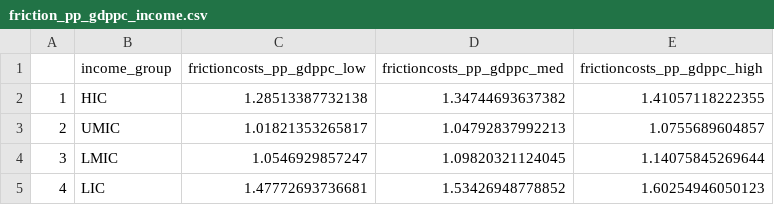
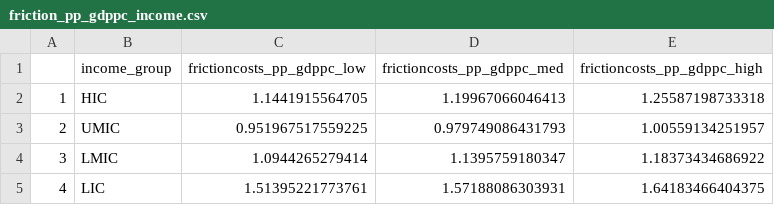
Before and after one commit to OJWatson/roiv, a CSV file: analysis/tables/friction_pp_gdppc_income.csv, drawn as a sheet.

```diff
--- a/analysis/tables/friction_pp_gdppc_income.csv
+++ b/analysis/tables/friction_pp_gdppc_income.csv
@@ -1,5 +1,5 @@
 "","income_group","frictioncosts_pp_gdppc_low","frictioncosts_pp_gdppc_med","frictioncosts_pp_gdppc_high"
-"1","HIC",1.28513387732138,1.34744693637382,1.41057118222355
-"2","UMIC",1.01821353265817,1.04792837992213,1.0755689604857
-"3","LMIC",1.0546929857247,1.09820321124045,1.14075845269644
-"4","LIC",1.47772693736681,1.53426948778852,1.60254946050123
+"1","HIC",1.1441915564705,1.19967066046413,1.25587198733318
+"2","UMIC",0.951967517559225,0.979749086431793,1.00559134251957
+"3","LMIC",1.0944265279414,1.1395759180347,1.18373434686922
+"4","LIC",1.51395221773761,1.57188086303931,1.64183466404375
```
Also changed, not shown: analysis/tables/discmonqaly_pp_gdppc_income.csv, analysis/tables/discvsly_pp_gdppc_income.csv, 10 other files.
